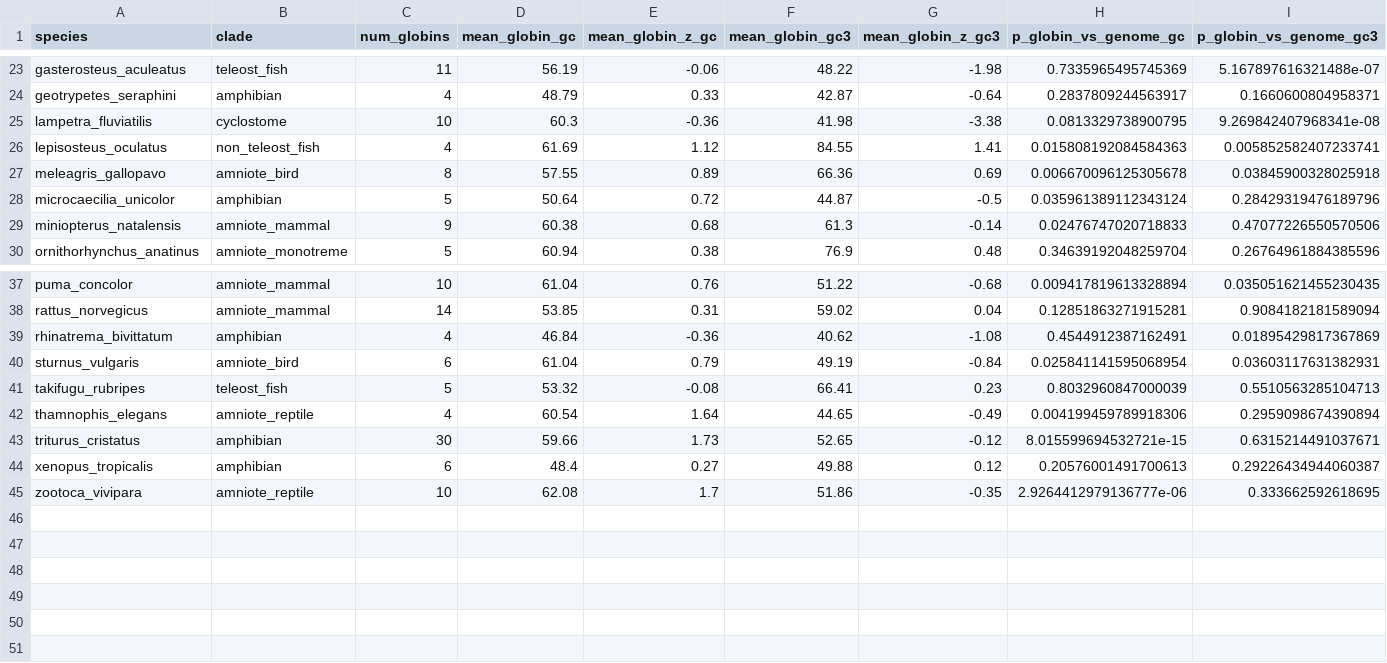
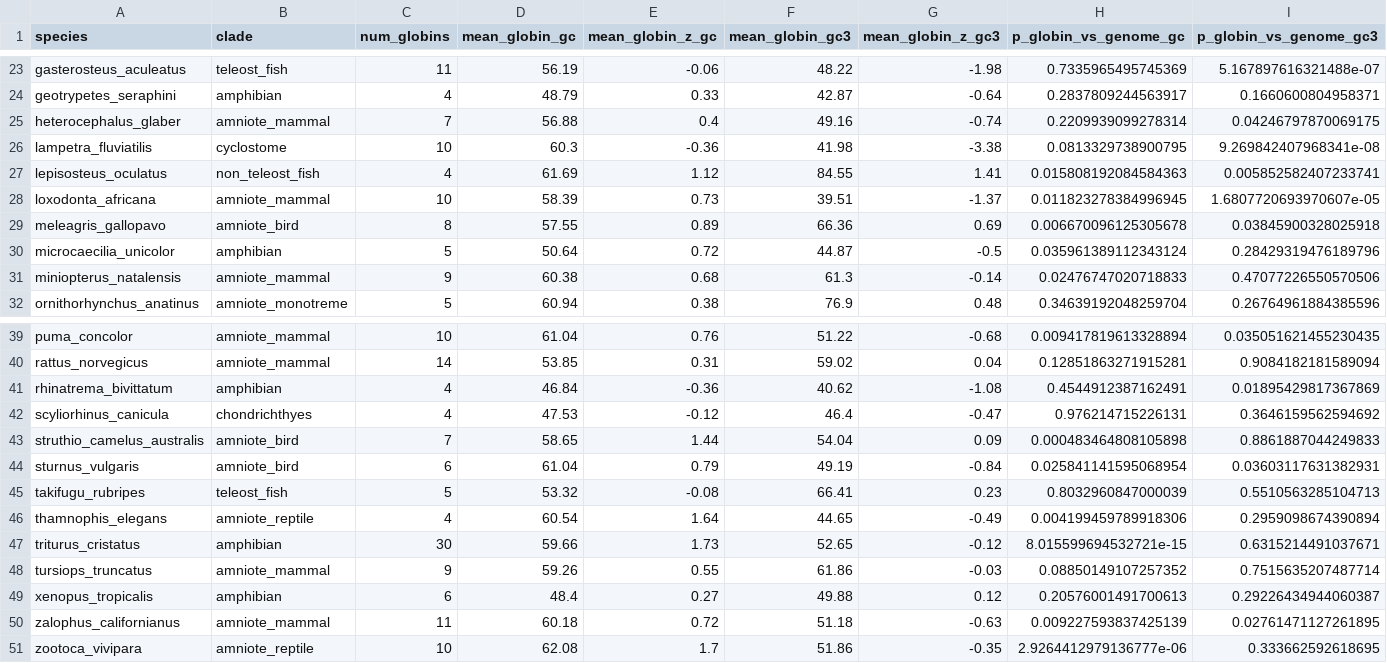
Before and after one commit to ibrahimus/globin, a CSV file: results/statistical_comparisons.csv, drawn as a sheet; only a part is shown, gaps mark what is left out; rows hold the shown columns only; the diff names each change by its address in the sheet, - before the commit and + after, or states it on an @@ line.

```diff
--- a/results/statistical_comparisons.csv
+++ b/results/statistical_comparisons.csv
+row 25: heterocephalus_glaber | amniote_mammal | 7 | 56.88 | 0.4 | 49.16 | -0.74 | 0.2209939099278314 | 0.04246797870069175
+row 28: loxodonta_africana | amniote_mammal | 10 | 58.39 | 0.73 | 39.51 | -1.37 | 0.011823278384996945 | 1.6807720693970607e-05
+row 42: scyliorhinus_canicula | chondrichthyes | 4 | 47.53 | -0.12 | 46.4 | -0.47 | 0.976214715226131 | 0.3646159562594692
+row 43: struthio_camelus_australis | amniote_bird | 7 | 58.65 | 1.44 | 54.04 | 0.09 | 0.000483464808105898 | 0.8861887044249833
+row 48: tursiops_truncatus | amniote_mammal | 9 | 59.26 | 0.55 | 61.86 | -0.03 | 0.08850149107257352 | 0.7515635207487714
+row 50: zalophus_californianus | amniote_mammal | 11 | 60.18 | 0.72 | 51.18 | -0.63 | 0.009227593837425139 | 0.02761471127261895
```
Also changed, not shown: 1_data_from_mike/data/curated_intervals.csv, data/curated_intervals.csv, 39 other files.
